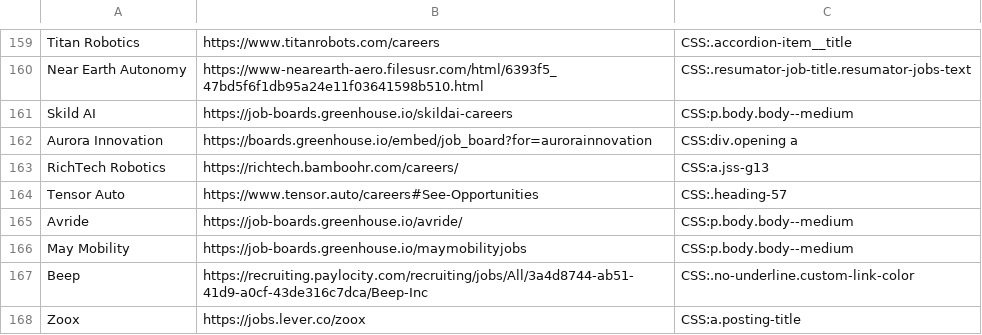
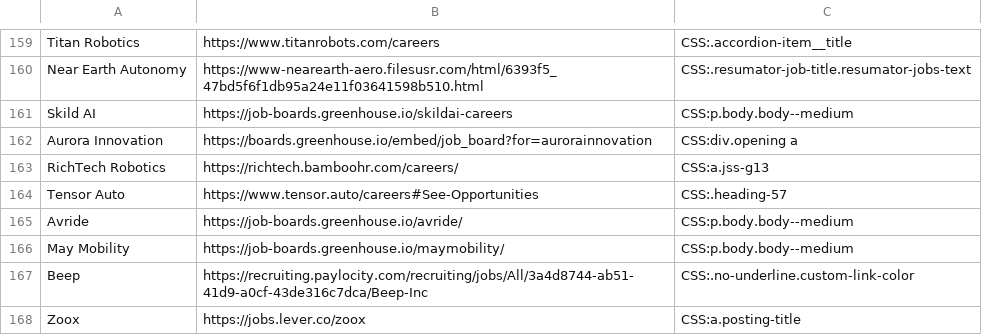
Before and after one commit to Ph1so/phlux2.0, a CSV file: companies.csv, drawn as a sheet; only a part is shown, gaps mark what is left out.

Commit message:
may mobility

```diff
--- a/companies.csv
+++ b/companies.csv
@@ -165,3 +165,3 @@ Tensor Auto,https://www.tensor.auto/careers#See-Opportunities,CSS:.heading-57
 Avride,https://job-boards.greenhouse.io/avride/,CSS:p.body.body--medium
-May Mobility,https://job-boards.greenhouse.io/maymobilityjobs,CSS:p.body.body--medium
+May Mobility,https://job-boards.greenhouse.io/maymobility/,CSS:p.body.body--medium
 Beep,https://recruiting.paylocity.com/recruiting/jobs/All/3a4d8744-ab51-41d9-a0cf-43de316c7dca/Beep-Inc,CSS:.no-underline.custom-link-color
```
